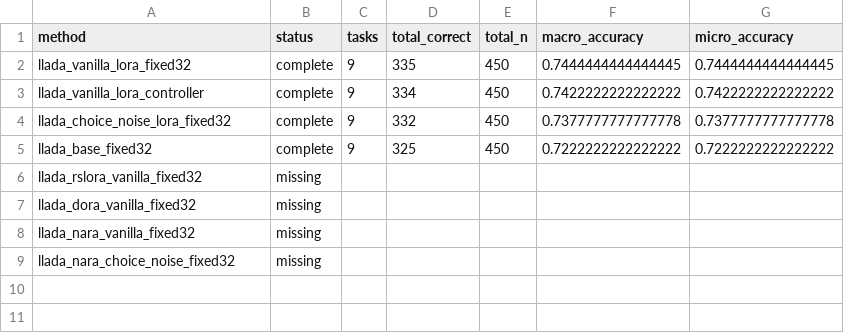
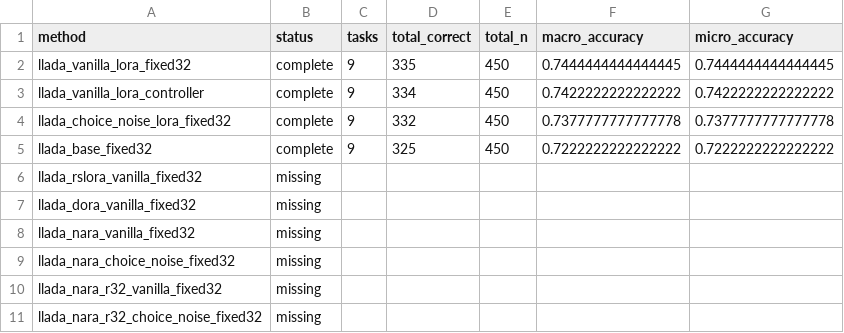
Before and after one commit to Trace231/TARDI-DLLM, a CSV file: results/domain_shift/task_aware/lora_external_v1/tables/external_lora_macro_summary.csv, drawn as a sheet.

Commit message:
align nara baseline with official mechanism

```diff
--- a/results/domain_shift/task_aware/lora_external_v1/tables/external_lora_macro_summary.csv
+++ b/results/domain_shift/task_aware/lora_external_v1/tables/external_lora_macro_summary.csv
@@ -9 +9,3 @@ llada_nara_vanilla_fixed32,missing,,,,,
 llada_nara_choice_noise_fixed32,missing,,,,,
+llada_nara_r32_vanilla_fixed32,missing,,,,,
+llada_nara_r32_choice_noise_fixed32,missing,,,,,
```
Also changed, not shown: 7 other files.
